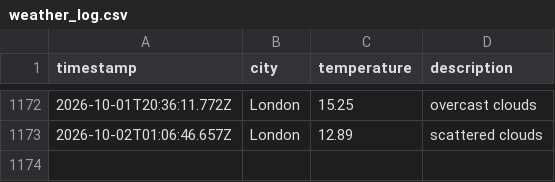
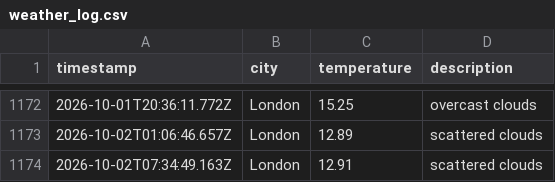
Before and after one commit to ellajgs/weather-pipeline, a CSV file: data/weather_log.csv, drawn as a sheet; only a part is shown, gaps mark what is left out.

```diff
--- a/data/weather_log.csv
+++ b/data/weather_log.csv
@@ -1173 +1173,2 @@ timestamp,city,temperature,description
 2026-10-02T01:06:46.657Z,London,12.89,scattered clouds
+2026-10-02T07:34:49.163Z,London,12.91,scattered clouds
```
Also changed, not shown: 1 other file.
